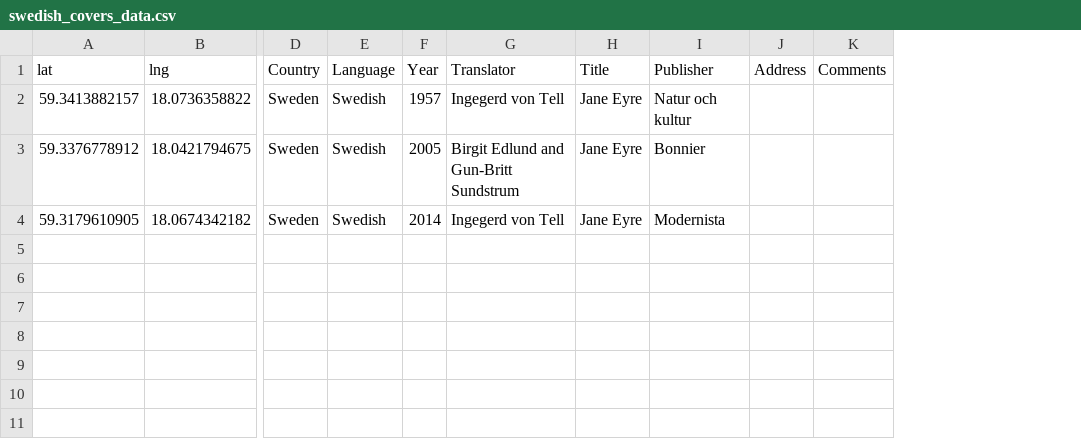
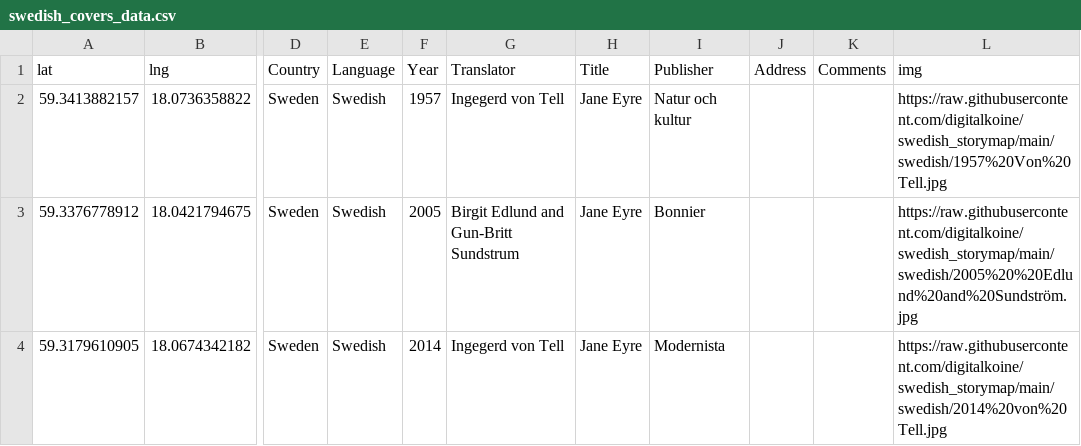
Before and after one commit to Prismatic-Jane-Eyre/swedish_storymap, a CSV file: data/swedish_covers_data.csv, drawn as a sheet; only a part is shown, gaps mark what is left out; the diff names each change by its address in the sheet, - before the commit and + after, or states it on an @@ line.

Commit message:
Add files via upload

```diff
--- a/data/swedish_covers_data.csv
+++ b/data/swedish_covers_data.csv
+column L (img), rows 2-4: https://raw.githubusercontent.com/digitalkoine/swedish_storymap/main/swedish/1957%20Von%20Tell.jpg | https://raw.githubusercontent.com/digitalkoine/swedish_storymap/main/swedish/2005%20%20Edlund%20and%20Sundström.jpg | https://raw.githubusercontent.com/digitalkoine/swedish_storymap/main/swedish/2014%20von%20Tell.jpg
```
